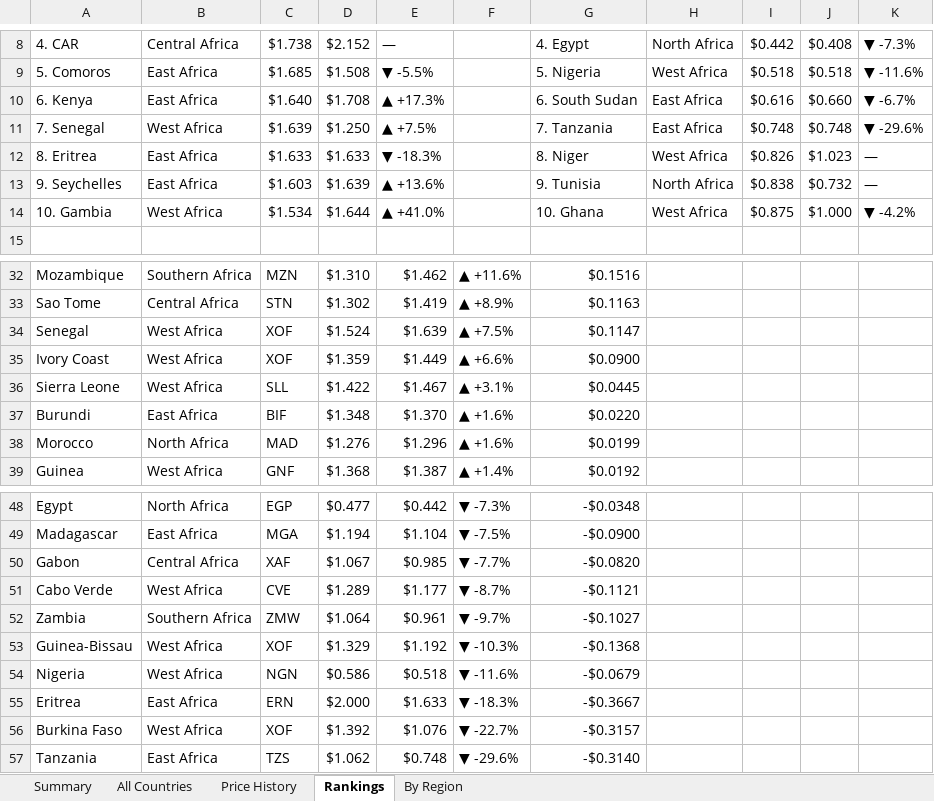
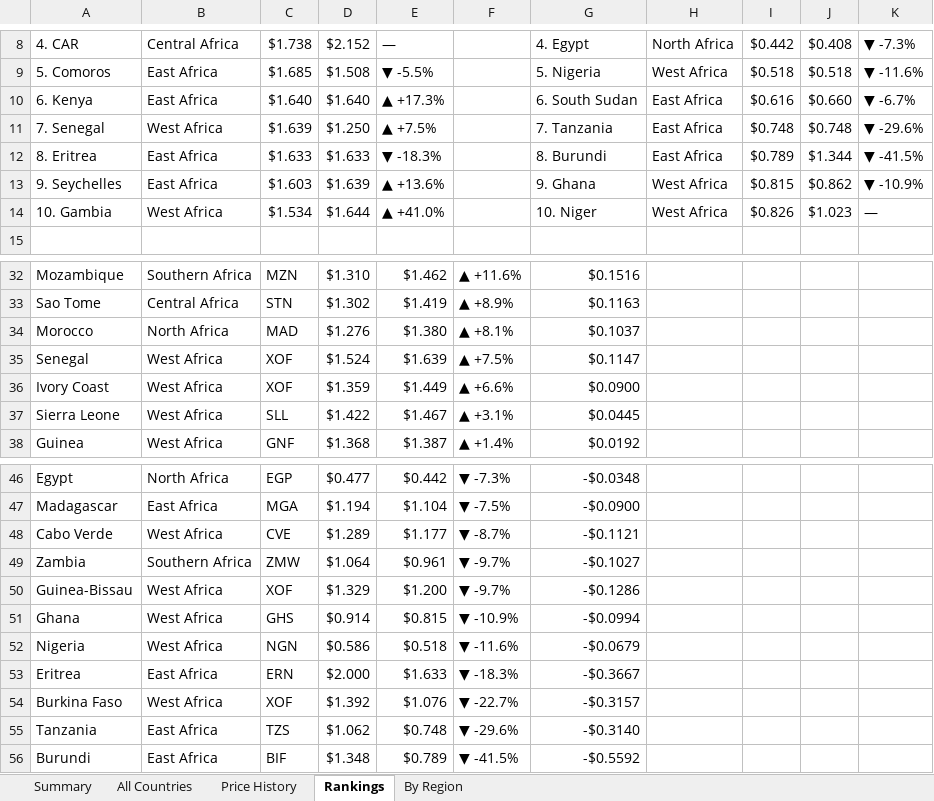
Before and after one commit to Data-Innovation-For-Africa/africa-fuel-tracker, an Excel workbook: africa_fuel_tracker_latest.xlsx, sheet Rankings, drawn as a sheet; only a part is shown, gaps mark what is left out; values as stored, in another font and other column widths than the file's, no cell formats; removed rows and columns are numbered as before the commit, all else as after; the diff covers the shown part only; the diff names each change by its address in the sheet, - before the commit and + after, or states it on an @@ line.

```diff
--- a/africa_fuel_tracker_latest.xlsx (sheet Rankings)
+++ b/africa_fuel_tracker_latest.xlsx (sheet Rankings)
-D10: $1.708
+D10: $1.640
-G12: 8. Niger
+G12: 8. Burundi
-H12: West Africa
+H12: East Africa
-I12: $0.826
+I12: $0.789
-J12: $1.023
+J12: $1.344
-K12: —
+K12: ▼ -41.5%
-G13: 9. Tunisia
+G13: 9. Ghana
-H13: North Africa
+H13: West Africa
-I13: $0.838
+I13: $0.815
-J13: $0.732
+J13: $0.862
-K13: —
+K13: ▼ -10.9%
-G14: 10. Ghana
+G14: 10. Niger
-I14: $0.875
+I14: $0.826
-J14: $1.000
+J14: $1.023
-K14: ▼ -4.2%
+K14: —
+row 34: Morocco | North Africa | MAD | $1.276 | $1.380 | ▲ +8.1% | $0.1037
-row 37: Burundi | East Africa | BIF | $1.348 | $1.370 | ▲ +1.6% | $0.0220
-row 38: Morocco | North Africa | MAD | $1.276 | $1.296 | ▲ +1.6% | $0.0199
-row 50: Gabon | Central Africa | XAF | $1.067 | $0.985 | ▼ -7.7% | -$0.0820
-E50: $1.192
+E50: $1.200
-F50: ▼ -10.3%
+F50: ▼ -9.7%
-G50: -$0.1368
+G50: -$0.1286
+row 51: Ghana | West Africa | GHS | $0.914 | $0.815 | ▼ -10.9% | -$0.0994
+row 56: Burundi | East Africa | BIF | $1.348 | $0.789 | ▼ -41.5% | -$0.5592
```
Also changed, not shown: 1 added row and 2 removed rows elsewhere in this sheet, sheet Price History, sheet By Region, sheet All Countries, sheet Summary, cell formats, 3 other files.
